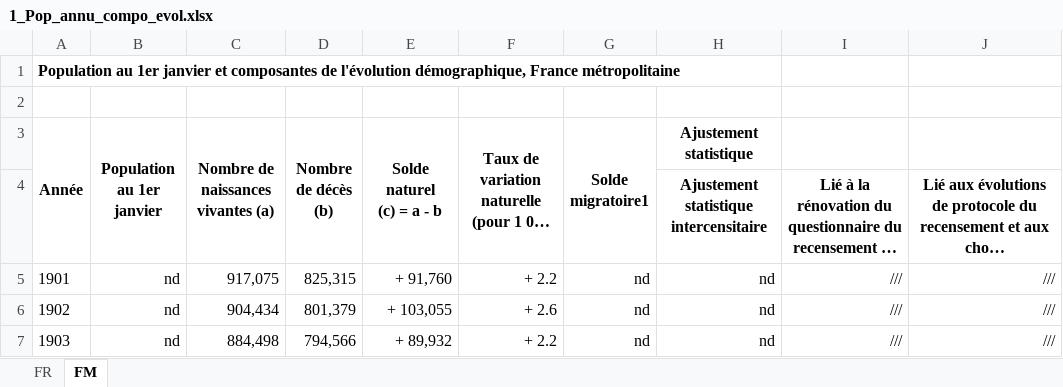
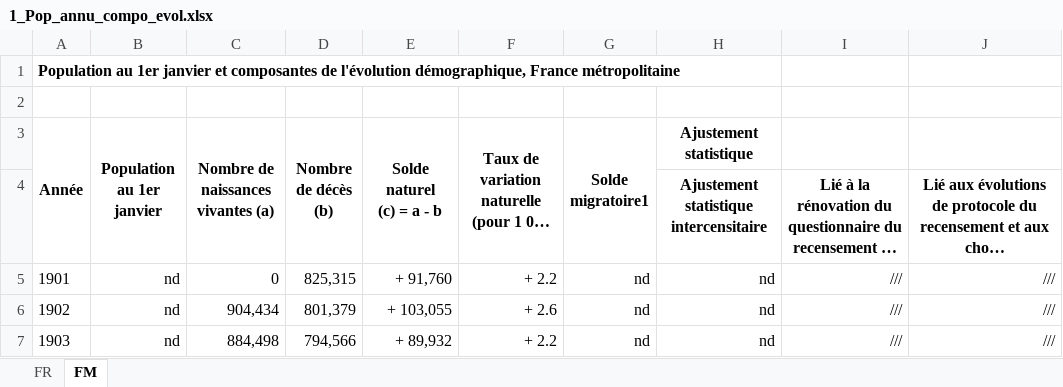
Before and after one commit to Ferdi3823/FilRouge, an Excel workbook: data/population/Population-2025/1_Pop_annu_compo_evol.xlsx, sheet FM, drawn as a sheet; only a part is shown; long unchanged cells end in …; values as stored, in another font and other column widths than the file's, no borders; the diff names each change by its address in the sheet, - before the commit and + after, or states it on an @@ line.

```diff
--- a/data/population/Population-2025/1_Pop_annu_compo_evol.xlsx (sheet FM)
+++ b/data/population/Population-2025/1_Pop_annu_compo_evol.xlsx (sheet FM)
-C5: 917,075
+C5: 0
```
Also changed, not shown: 9 other files.
